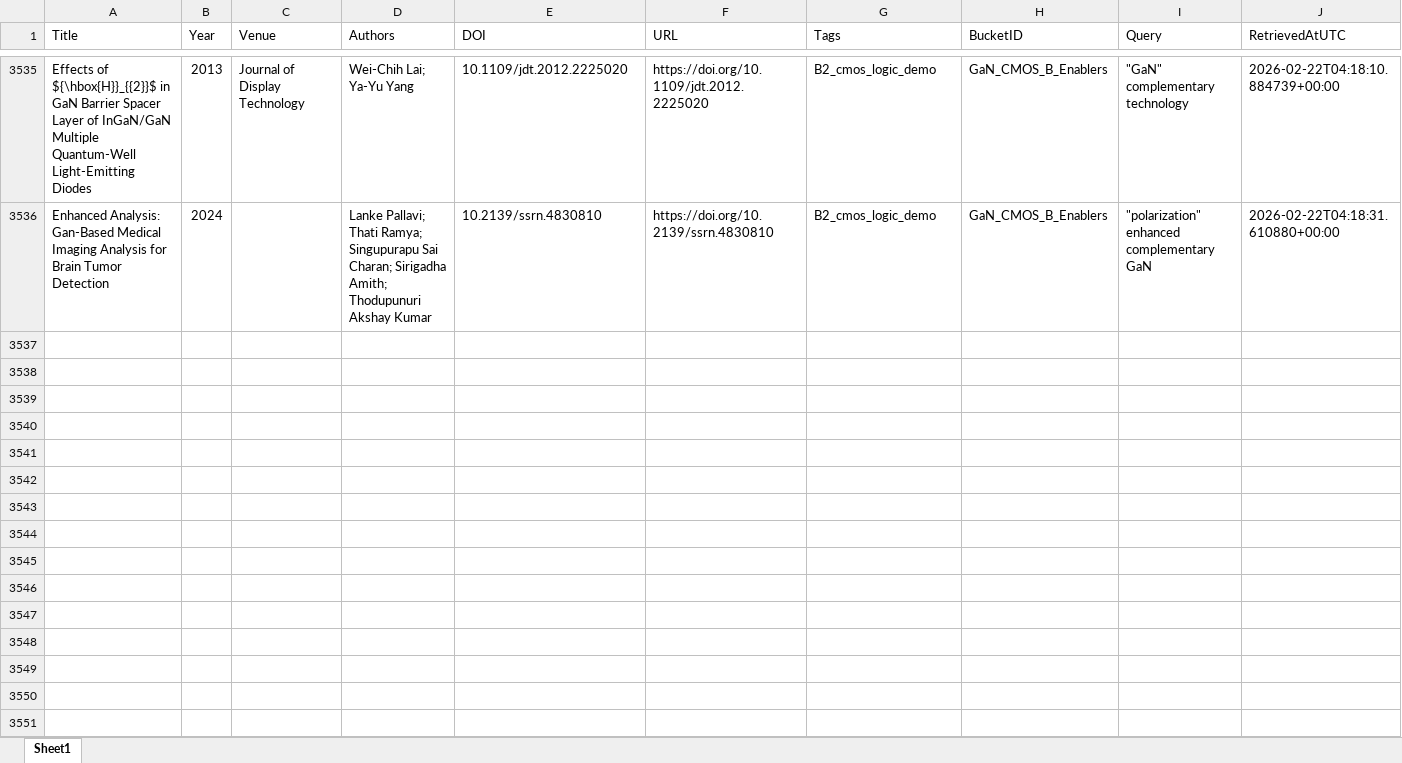
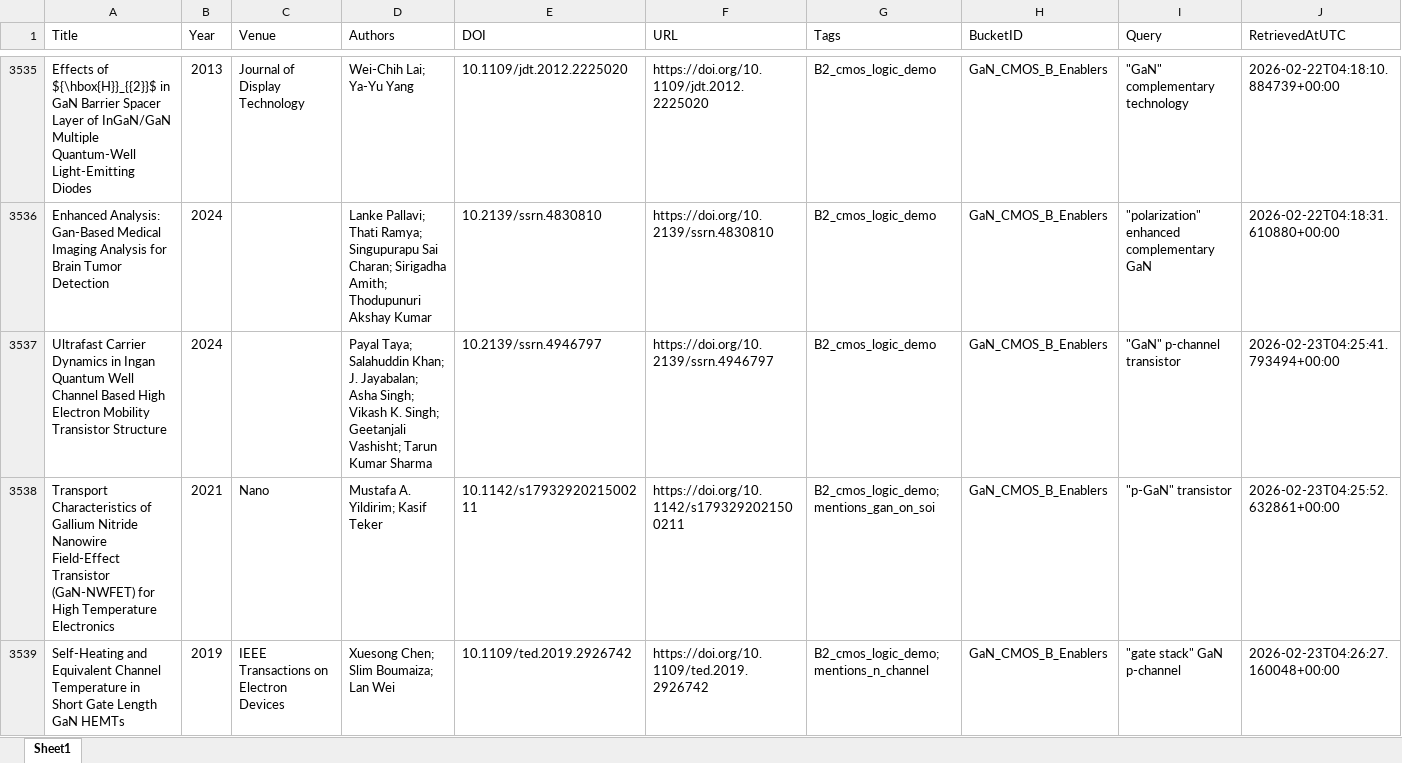
Before and after one commit to kainlulow/IKD_GaN_Project, an Excel workbook: 01_literature/IKD_Literature_Master.xlsx, sheet Sheet1, drawn as a sheet; only a part is shown, gaps mark what is left out; values as stored, in another font and other column widths than the file's, no borders; rows hold the shown columns only; the diff names each change by its address in the sheet, - before the commit and + after, or states it on an @@ line.

```diff
--- a/01_literature/IKD_Literature_Master.xlsx (sheet Sheet1)
+++ b/01_literature/IKD_Literature_Master.xlsx (sheet Sheet1)
+row 3537: Ultrafast Carrier Dynamics in Ingan Quantum Well Channel Based High Electron Mobility Transistor Structure | 2024 |  | Payal Taya; Salahuddin Khan; J. Jayabalan; Asha Singh; Vikash K. Singh; Geetanjali Vashisht; Tarun Kumar Sharma | 10.2139/ssrn.4946797 | https://doi.org/10.2139/ssrn.4946797 | B2_cmos_logic_demo | GaN_CMOS_B_Enablers | "GaN" p-channel transistor | 2026-02-23T04:25:41.793494+00:00
+row 3538: Transport Characteristics of Gallium Nitride Nanowire Field-Effect Transistor (GaN-NWFET) for High Temperature Electronics | 2021 | Nano | Mustafa A. Yildirim; Kasif Teker | 10.1142/s1793292021500211 | https://doi.org/10.1142/s1793292021500211 | B2_cmos_logic_demo; mentions_gan_on_soi | GaN_CMOS_B_Enablers | "p-GaN" transistor | 2026-02-23T04:25:52.632861+00:00
+row 3539: Self-Heating and Equivalent Channel Temperature in Short Gate Length GaN HEMTs | 2019 | IEEE Transactions on Electron Devices | Xuesong Chen; Slim Boumaiza; Lan Wei | 10.1109/ted.2019.2926742 | https://doi.org/10.1109/ted.2019.2926742 | B2_cmos_logic_demo; mentions_n_channel | GaN_CMOS_B_Enablers | "gate stack" GaN p-channel | 2026-02-23T04:26:27.160048+00:00
```
Also changed, not shown: 01_literature/IKD_ReviewQueue.xlsx, 02_reports/node_b/NodeB_Candidates_ReviewQueue.xlsx, 3 other files.
